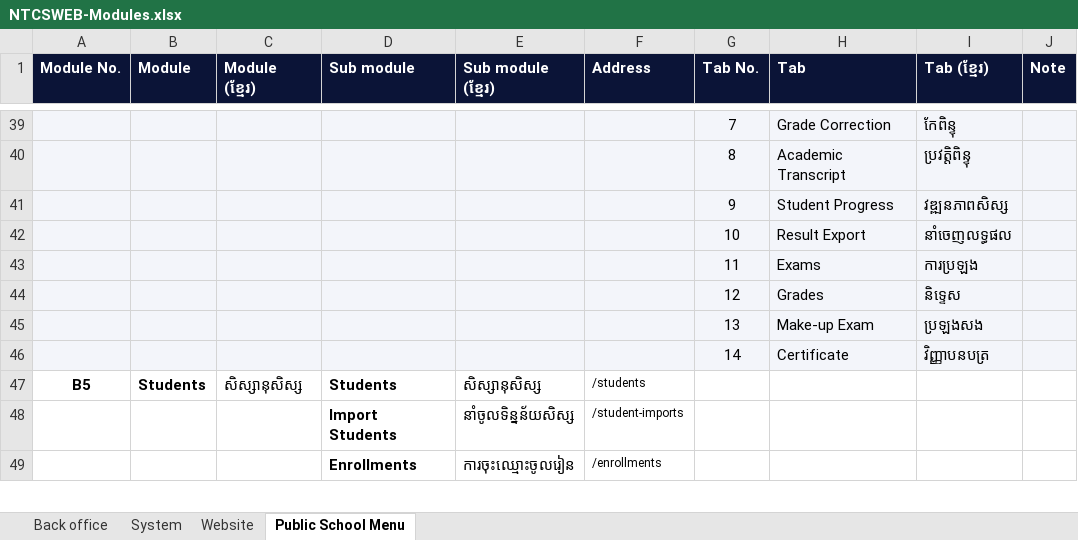
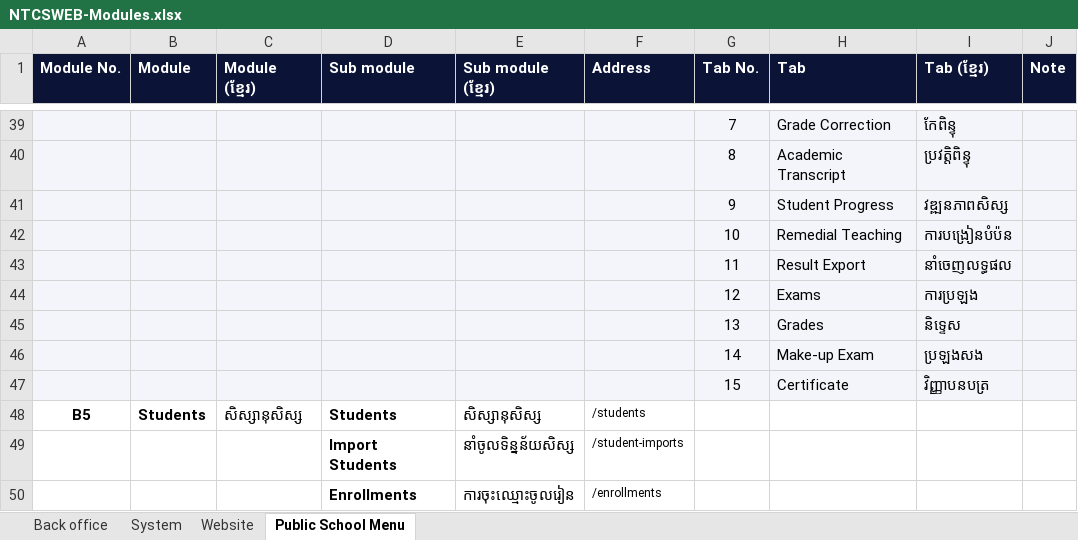
Before and after one commit to pouvsaroth/ntcsweb, an Excel workbook: docs/NTCSWEB-Modules.xlsx, sheet Public School Menu, drawn as a sheet; only a part is shown, gaps mark what is left out; values as stored, in another font and other column widths than the file's, no borders; addresses are those after the commit; the diff names each change by its address in the sheet, - before the commit and + after, or states it on an @@ line.

```diff
--- a/docs/NTCSWEB-Modules.xlsx (sheet Public School Menu)
+++ b/docs/NTCSWEB-Modules.xlsx (sheet Public School Menu)
+row 42:  |  |  |  |  |  | 10 | Remedial Teaching | ការបង្រៀនបំប៉ន
-G43 (Tab No.): 10
+G43 (Tab No.): 11
-G44 (Tab No.): 11
+G44 (Tab No.): 12
-G45 (Tab No.): 12
+G45 (Tab No.): 13
-G46 (Tab No.): 13
+G46 (Tab No.): 14
-G47 (Tab No.): 14
+G47 (Tab No.): 15
```
Also changed, not shown: sheet System, 21 other files.
